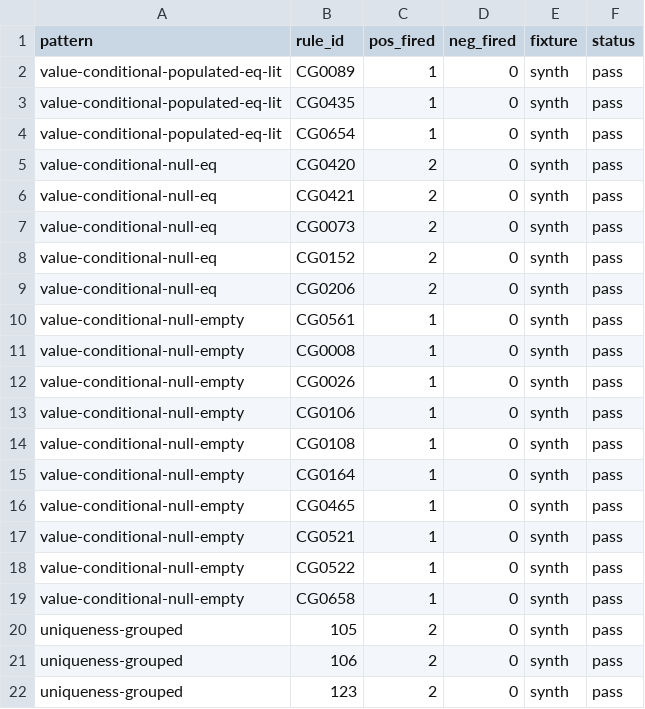
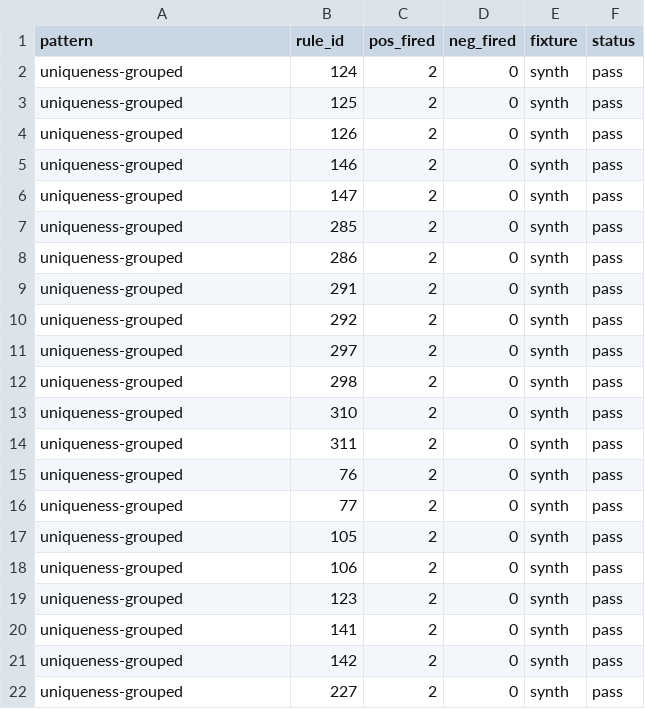
Before and after one commit to vthanik/herald, a CSV file: tools/rule-authoring/smoke-latest.csv, drawn as a sheet; only a part is shown; the shorter side is filled out with more unchanged rows; the diff covers the shown part only.

```diff
--- a/tools/rule-authoring/smoke-latest.csv
+++ b/tools/rule-authoring/smoke-latest.csv
@@ -1,20 +1,17 @@
 "pattern","rule_id","pos_fired","neg_fired","fixture","status"
-"value-conditional-populated-eq-lit","CG0089",1,0,"synth","pass"
-"value-conditional-populated-eq-lit","CG0435",1,0,"synth","pass"
-"value-conditional-populated-eq-lit","CG0654",1,0,"synth","pass"
-"value-conditional-null-eq","CG0420",2,0,"synth","pass"
-"value-conditional-null-eq","CG0421",2,0,"synth","pass"
-"value-conditional-null-eq","CG0073",2,0,"synth","pass"
-"value-conditional-null-eq","CG0152",2,0,"synth","pass"
-"value-conditional-null-eq","CG0206",2,0,"synth","pass"
-"value-conditional-null-empty","CG0561",1,0,"synth","pass"
-"value-conditional-null-empty","CG0008",1,0,"synth","pass"
-"value-conditional-null-empty","CG0026",1,0,"synth","pass"
-"value-conditional-null-empty","CG0106",1,0,"synth","pass"
-"value-conditional-null-empty","CG0108",1,0,"synth","pass"
-"value-conditional-null-empty","CG0164",1,0,"synth","pass"
-"value-conditional-null-empty","CG0465",1,0,"synth","pass"
-"value-conditional-null-empty","CG0521",1,0,"synth","pass"
-"value-conditional-null-empty","CG0522",1,0,"synth","pass"
-"value-conditional-null-empty","CG0658",1,0,"synth","pass"
+"uniqueness-grouped","124",2,0,"synth","pass"
+"uniqueness-grouped","125",2,0,"synth","pass"
+"uniqueness-grouped","126",2,0,"synth","pass"
+"uniqueness-grouped","146",2,0,"synth","pass"
+"uniqueness-grouped","147",2,0,"synth","pass"
+"uniqueness-grouped","285",2,0,"synth","pass"
+"uniqueness-grouped","286",2,0,"synth","pass"
+"uniqueness-grouped","291",2,0,"synth","pass"
+"uniqueness-grouped","292",2,0,"synth","pass"
+"uniqueness-grouped","297",2,0,"synth","pass"
+"uniqueness-grouped","298",2,0,"synth","pass"
+"uniqueness-grouped","310",2,0,"synth","pass"
+"uniqueness-grouped","311",2,0,"synth","pass"
+"uniqueness-grouped","76",2,0,"synth","pass"
+"uniqueness-grouped","77",2,0,"synth","pass"
 "uniqueness-grouped","105",2,0,"synth","pass"
```
Also changed, not shown: 16 added rows elsewhere in this file, tools/rule-authoring/progress.csv, 26 other files.
